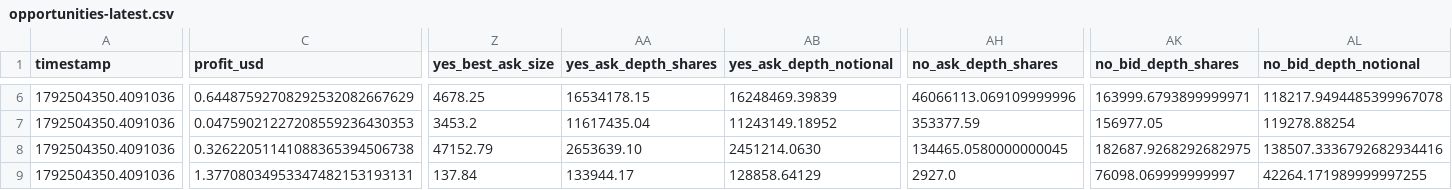
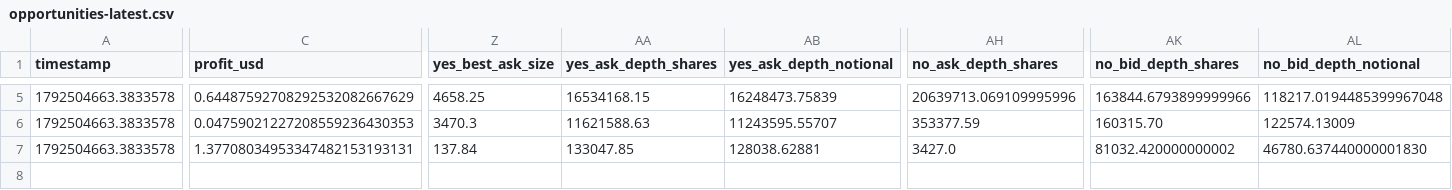
Before and after one commit to GioPresta/quiet-orbit-7k2, a CSV file: docs/data/opportunities-latest.csv, drawn as a sheet; only a part is shown, gaps mark what is left out; removed rows and columns are numbered as before the commit, all else as after; rows hold the shown columns only; the diff covers the shown part only; the diff names each change by its address in the sheet, - before the commit and + after, or states it on an @@ line.

```diff
--- a/docs/data/opportunities-latest.csv
+++ b/docs/data/opportunities-latest.csv
-A5:A6 (timestamp): 1792504350.4091036
+A5:A6 (timestamp): 1792504663.3833578
-Z5 (yes_best_ask_size): 4678.25
+Z5 (yes_best_ask_size): 4658.25
-AA5 (yes_ask_depth_shares): 16534178.15
+AA5 (yes_ask_depth_shares): 16534168.15
-AB5 (yes_ask_depth_notional): 16248469.39839
+AB5 (yes_ask_depth_notional): 16248473.75839
-AH5 (no_ask_depth_shares): 46066113.069109999996
+AH5 (no_ask_depth_shares): 20639713.069109995996
-AK5 (no_bid_depth_shares): 163999.6793899999971
+AK5 (no_bid_depth_shares): 163844.6793899999966
-AL5 (no_bid_depth_notional): 118217.9494485399967078
+AL5 (no_bid_depth_notional): 118217.0194485399967048
-Z6 (yes_best_ask_size): 3453.2
+Z6 (yes_best_ask_size): 3470.3
-AA6 (yes_ask_depth_shares): 11617435.04
+AA6 (yes_ask_depth_shares): 11621588.63
-AB6 (yes_ask_depth_notional): 11243149.18952
+AB6 (yes_ask_depth_notional): 11243595.55707
-AK6 (no_bid_depth_shares): 156977.05
+AK6 (no_bid_depth_shares): 160315.70
-AL6 (no_bid_depth_notional): 119278.88254
+AL6 (no_bid_depth_notional): 122574.13009
-row 8: 1792504350.4091036 | 0.32622051141088365394506738 | 47152.79 | 2653639.10 | 2451214.0630 | 134465.0580000000045 | 182687.9268292682975 | 138507.3336792682934416
-A7 (timestamp): 1792504350.4091036
+A7 (timestamp): 1792504663.3833578
-AA7 (yes_ask_depth_shares): 133944.17
+AA7 (yes_ask_depth_shares): 133047.85
-AB7 (yes_ask_depth_notional): 128858.64129
+AB7 (yes_ask_depth_notional): 128038.62881
-AH7 (no_ask_depth_shares): 2927.0
+AH7 (no_ask_depth_shares): 3427.0
-AK7 (no_bid_depth_shares): 76098.069999999997
+AK7 (no_bid_depth_shares): 81032.420000000002
-AL7 (no_bid_depth_notional): 42264.171989999997255
+AL7 (no_bid_depth_notional): 46780.637440000001830
```
Also changed, not shown: 1 removed row and 33 edited cells elsewhere in this file, docs/data/matches.csv, docs/data/opportunity-tracking.csv, 10 other files.
